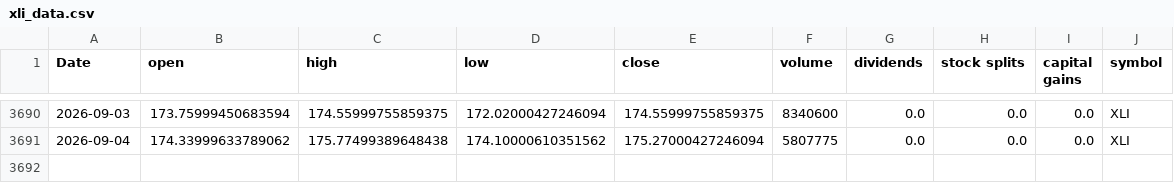
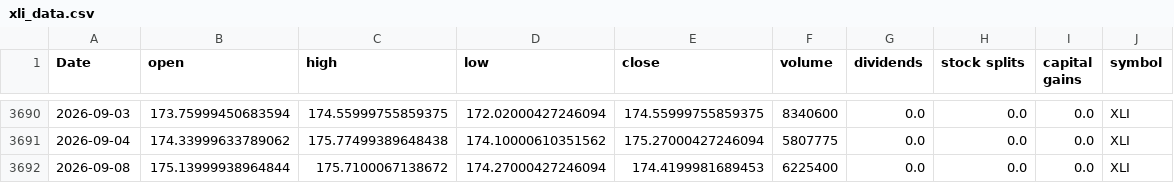
Before and after one commit to Akishai18/SignalM, a CSV file: data/sectors/xli_data.csv, drawn as a sheet; only a part is shown, gaps mark what is left out; the diff names each change by its address in the sheet, - before the commit and + after, or states it on an @@ line.

```diff
--- a/data/sectors/xli_data.csv
+++ b/data/sectors/xli_data.csv
+row 3692: 2026-09-08 | 175.13999938964844 | 175.7100067138672 | 174.27000427246094 | 174.4199981689453 | 6225400 | 0.0 | 0.0 | 0.0 | XLI
```
Also changed, not shown: data/sectors/xlc_data.csv, data/sectors/xlk_data.csv, 46 other files.
